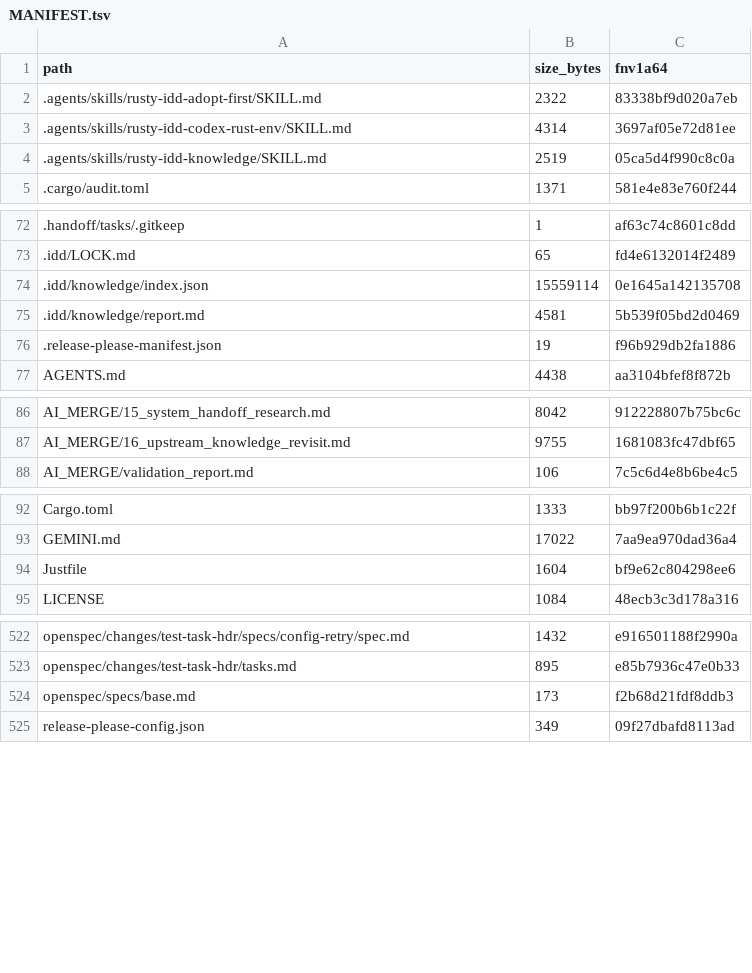
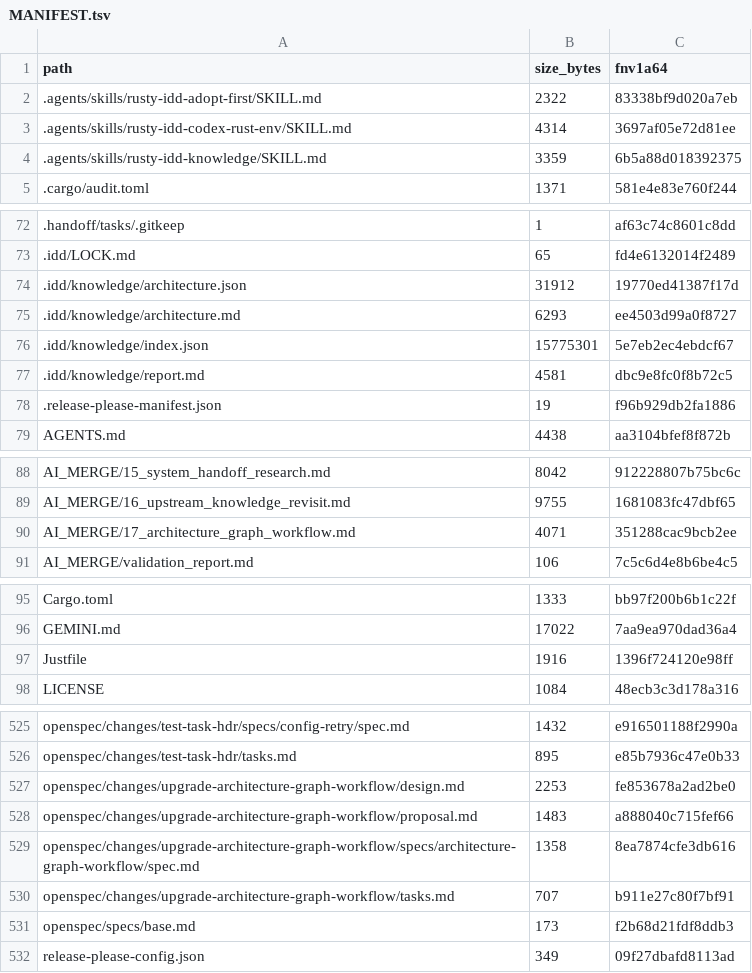
Before and after one commit to FlexNetOS/rusty-idd, a TSV file: .idd/MANIFEST.tsv, drawn as a sheet; only a part is shown, gaps mark what is left out; the diff covers the shown part only.

Commit message:
Add architecture graph workflow artifacts

```diff
--- a/.idd/MANIFEST.tsv
+++ b/.idd/MANIFEST.tsv
@@ -3,3 +3,3 @@ path	size_bytes	fnv1a64
 .agents/skills/rusty-idd-codex-rust-env/SKILL.md	4314	3697af05e72d81ee
-.agents/skills/rusty-idd-knowledge/SKILL.md	2519	05ca5d4f990c8c0a
+.agents/skills/rusty-idd-knowledge/SKILL.md	3359	6b5a88d018392375
 .cargo/audit.toml	1371	581e4e83e760f244
@@ -73,4 +73,6 @@ path	size_bytes	fnv1a64
 .idd/LOCK.md	65	fd4e6132014f2489
-.idd/knowledge/index.json	15559114	0e1645a142135708
-.idd/knowledge/report.md	4581	5b539f05bd2d0469
+.idd/knowledge/architecture.json	31912	19770ed41387f17d
+.idd/knowledge/architecture.md	6293	ee4503d99a0f8727
+.idd/knowledge/index.json	15775301	5e7eb2ec4ebdcf67
+.idd/knowledge/report.md	4581	dbc9e8fc0f8b72c5
 .release-please-manifest.json	19	f96b929db2fa1886
@@ -87,2 +89,3 @@ AI_MERGE/15_system_handoff_research.md	8042	912228807b75bc6c
 AI_MERGE/16_upstream_knowledge_revisit.md	9755	1681083fc47dbf65
+AI_MERGE/17_architecture_graph_workflow.md	4071	351288cac9bcb2ee
 AI_MERGE/validation_report.md	106	7c5c6d4e8b6be4c5
@@ -93,3 +96,3 @@ Cargo.toml	1333	bb97f200b6b1c22f
 GEMINI.md	17022	7aa9ea970dad36a4
-Justfile	1604	bf9e62c804298ee6
+Justfile	1916	1396f724120e98ff
 LICENSE	1084	48ecb3c3d178a316
@@ -523,2 +526,6 @@ openspec/changes/test-task-hdr/specs/config-retry/spec.md	1432	e916501188f2990a
 openspec/changes/test-task-hdr/tasks.md	895	e85b7936c47e0b33
+openspec/changes/upgrade-architecture-graph-workflow/design.md	2253	fe853678a2ad2be0
+openspec/changes/upgrade-architecture-graph-workflow/proposal.md	1483	a888040c715fef66
+openspec/changes/upgrade-architecture-graph-workflow/specs/architecture-graph-workflow/spec.md	1358	8ea7874cfe3db616
+openspec/changes/upgrade-architecture-graph-workflow/tasks.md	707	b911e27c80f7bf91
 openspec/specs/base.md	173	f2b68d21fdf8ddb3
```
Also changed, not shown: 6 edited cells elsewhere in this file, 14 other files.
